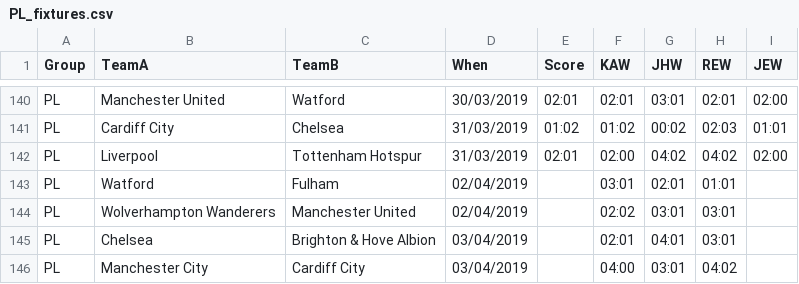
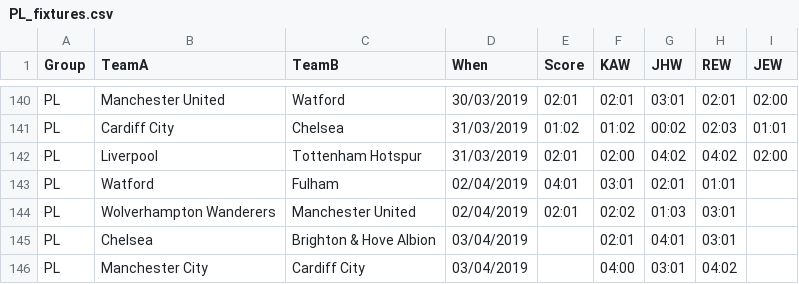
Before and after one commit to kwoolter/WorldCupPredictor, a CSV file: data/PL_fixtures.csv, drawn as a sheet; only a part is shown, gaps mark what is left out.

Commit message:
latest predos

```diff
--- a/data/PL_fixtures.csv
+++ b/data/PL_fixtures.csv
@@ -142,4 +142,4 @@ PL,Cardiff City,Chelsea,31/03/2019,01:02,01:02,00:02,02:03,01:01
 PL,Liverpool,Tottenham Hotspur,31/03/2019,02:01,02:00,04:02,04:02,02:00
-PL,Watford,Fulham,02/04/2019,,03:01,02:01,01:01,
-PL,Wolverhampton Wanderers,Manchester United,02/04/2019,,02:02,03:01,03:01,
+PL,Watford,Fulham,02/04/2019,04:01,03:01,02:01,01:01,
+PL,Wolverhampton Wanderers,Manchester United,02/04/2019,02:01,02:02,01:03,03:01,
 PL,Chelsea,Brighton & Hove Albion,03/04/2019,,02:01,04:01,03:01,
```
